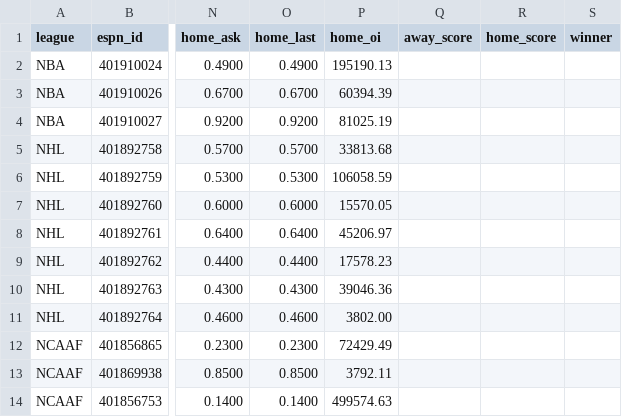
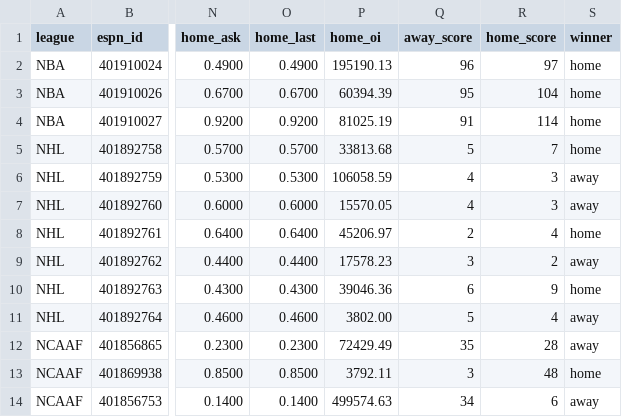
Before and after one commit to greydawg328/kalshioddstracker, a CSV file: data/games.csv, drawn as a sheet; only a part is shown, gaps mark what is left out; the diff covers the shown part only; the diff names each change by its address in the sheet, - before the commit and + after, or states it on an @@ line.

```diff
--- a/data/games.csv
+++ b/data/games.csv
-Q2 (away_score): (empty)
+Q2 (away_score): 96
-R2 (home_score): (empty)
+R2 (home_score): 97
-S2:S5 (winner): (empty)
+S2:S5 (winner): home
-Q3 (away_score): (empty)
+Q3 (away_score): 95
-R3 (home_score): (empty)
+R3 (home_score): 104
-Q4 (away_score): (empty)
+Q4 (away_score): 91
-R4 (home_score): (empty)
+R4 (home_score): 114
-Q5 (away_score): (empty)
+Q5 (away_score): 5
-R5 (home_score): (empty)
+R5 (home_score): 7
-Q6:Q7 (away_score): (empty)
+Q6:Q7 (away_score): 4
-R6:R7 (home_score): (empty)
+R6:R7 (home_score): 3
-S6:S7 (winner): (empty)
+S6:S7 (winner): away
-Q8 (away_score): (empty)
+Q8 (away_score): 2
-R8 (home_score): (empty)
+R8 (home_score): 4
-S8 (winner): (empty)
+S8 (winner): home
-Q9 (away_score): (empty)
+Q9 (away_score): 3
-R9 (home_score): (empty)
+R9 (home_score): 2
-S9 (winner): (empty)
+S9 (winner): away
-Q10 (away_score): (empty)
+Q10 (away_score): 6
-R10 (home_score): (empty)
+R10 (home_score): 9
-S10 (winner): (empty)
+S10 (winner): home
-Q11 (away_score): (empty)
+Q11 (away_score): 5
-R11 (home_score): (empty)
+R11 (home_score): 4
-S11:S12 (winner): (empty)
+S11:S12 (winner): away
-Q12 (away_score): (empty)
+Q12 (away_score): 35
-R12 (home_score): (empty)
+R12 (home_score): 28
-Q13 (away_score): (empty)
+Q13 (away_score): 3
-R13 (home_score): (empty)
+R13 (home_score): 48
-S13 (winner): (empty)
+S13 (winner): home
-Q14 (away_score): (empty)
+Q14 (away_score): 34
-R14 (home_score): (empty)
+R14 (home_score): 6
-S14 (winner): (empty)
+S14 (winner): away
```
Also changed, not shown: 27 edited cells elsewhere in this file, data/schedule.csv.
